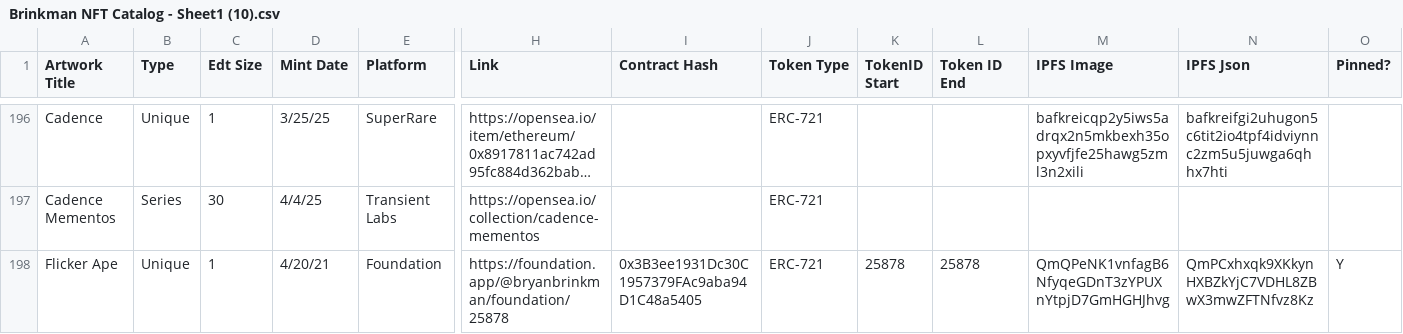
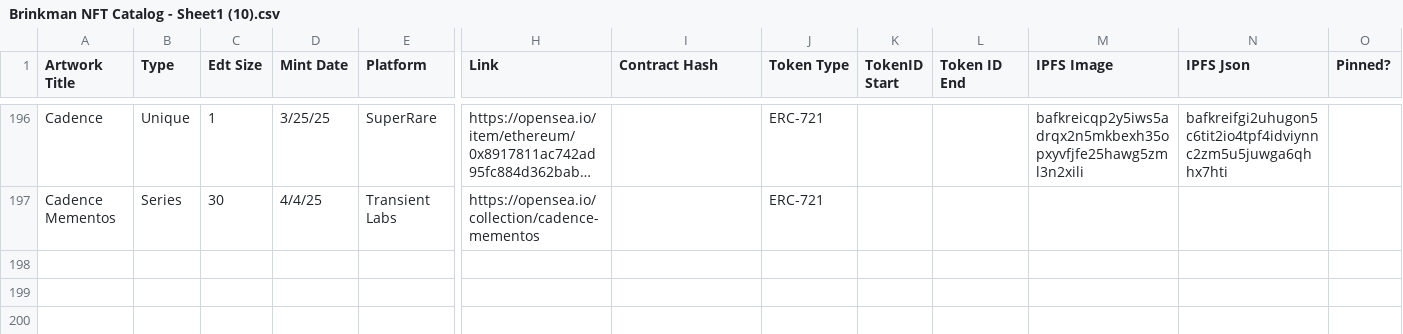
Before and after one commit to bryanbrinkman/brinkman-nft-catalog, a CSV file: Brinkman NFT Catalog - Sheet1 (10).csv, drawn as a sheet; only a part is shown, gaps mark what is left out; long unchanged cells end in …; rows hold the shown columns only; the diff covers the shown part only; the diff names each change by its address in the sheet, - before the commit and + after, or states it on an @@ line.

Commit message:
Updates

```diff
--- a/Brinkman NFT Catalog - Sheet1 (10).csv
+++ b/Brinkman NFT Catalog - Sheet1 (10).csv
-row 198: Flicker Ape | Unique | 1 | 4/20/21 | Foundation | https://foundation.app/@bryanbrinkman/foundation/25878 | 0x3B3ee1931Dc30C1957379FAc9aba94D1C48a5405 | ERC-721 | 25878 | 25878 | QmQPeNK1vnfagB6NfyqeGDnT3zYPUXnYtpjD7GmHGHJhvg | QmPCxhxqk9XKkynHXBZkYjC7VDHL8ZBwX3mwZFTNfvz8Kz | Y
```
Also changed, not shown: 1 removed row and 2 edited cells elsewhere in this file.
